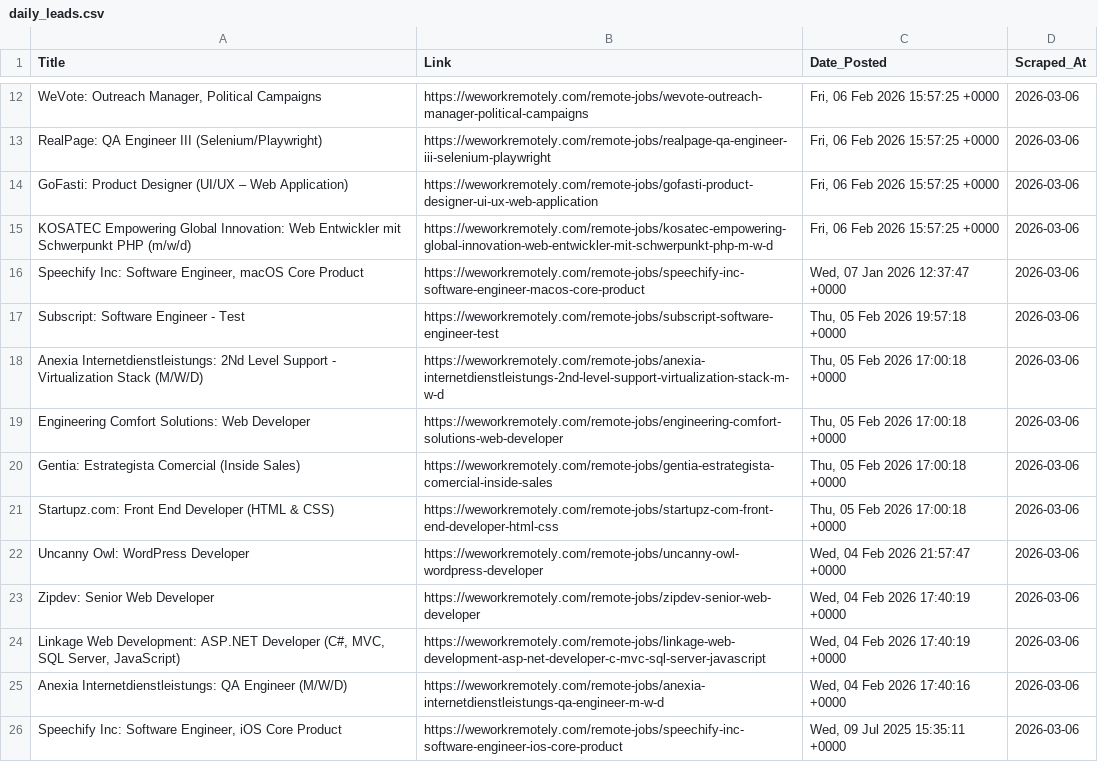
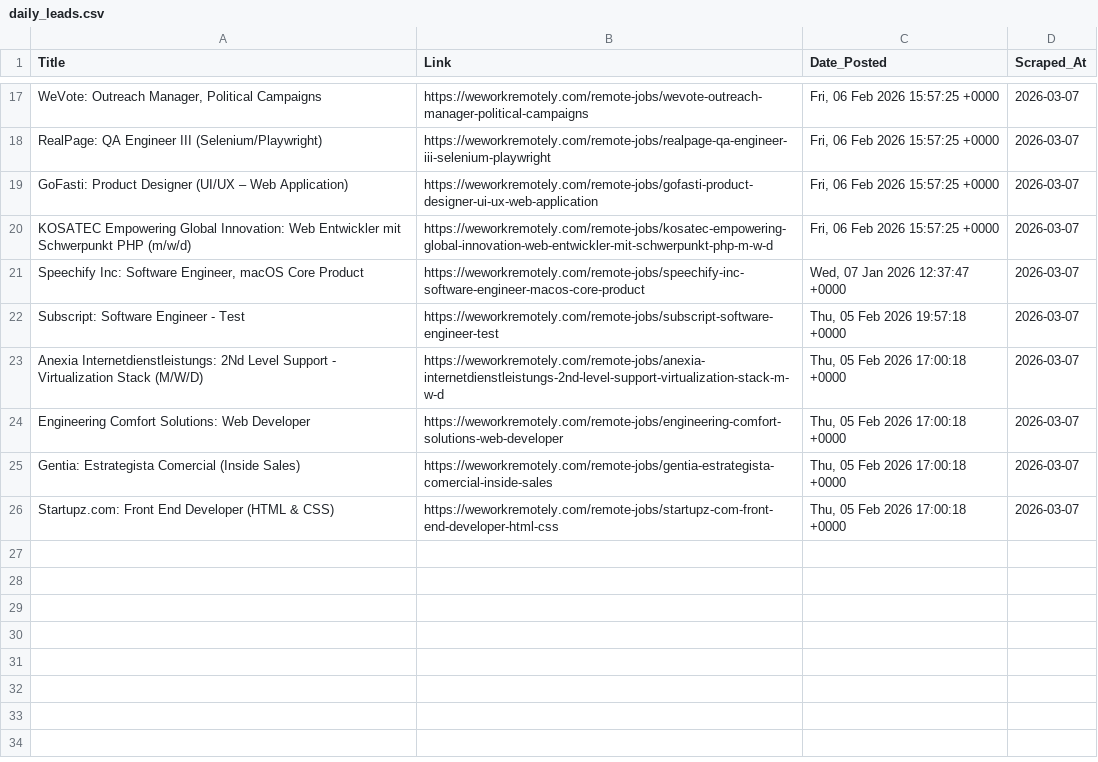
Before and after one commit to Aravindsetti77/data-goldmine, a CSV file: daily_leads.csv, drawn as a sheet; only a part is shown, gaps mark what is left out; removed rows and columns are numbered as before the commit, all else as after; the diff covers the shown part only; the diff names each change by its address in the sheet, - before the commit and + after, or states it on an @@ line.

```diff
--- a/daily_leads.csv
+++ b/daily_leads.csv
-D17:D26 (Scraped_At): 2026-03-06
+D17:D26 (Scraped_At): 2026-03-07
-row 22: Uncanny Owl: WordPress Developer | https://weworkremotely.com/remote-jobs/uncanny-owl-wordpress-developer | Wed, 04 Feb 2026 21:57:47 +0000 | 2026-03-06
-row 23: Zipdev: Senior Web Developer | https://weworkremotely.com/remote-jobs/zipdev-senior-web-developer | Wed, 04 Feb 2026 17:40:19 +0000 | 2026-03-06
-row 24: Linkage Web Development: ASP.NET Developer (C#, MVC, SQL Server, JavaScript) | https://weworkremotely.com/remote-jobs/linkage-web-development-asp-net-developer-c-mvc-sql-server-javascript | Wed, 04 Feb 2026 17:40:19 +0000 | 2026-03-06
-row 25: Anexia Internetdienstleistungs: QA Engineer (M/W/D) | https://weworkremotely.com/remote-jobs/anexia-internetdienstleistungs-qa-engineer-m-w-d | Wed, 04 Feb 2026 17:40:16 +0000 | 2026-03-06
-row 26: Speechify Inc: Software Engineer, iOS Core Product | https://weworkremotely.com/remote-jobs/speechify-inc-software-engineer-ios-core-product | Wed, 09 Jul 2025 15:35:11 +0000 | 2026-03-06
```
Also changed, not shown: 5 added rows and 10 edited cells elsewhere in this file.
